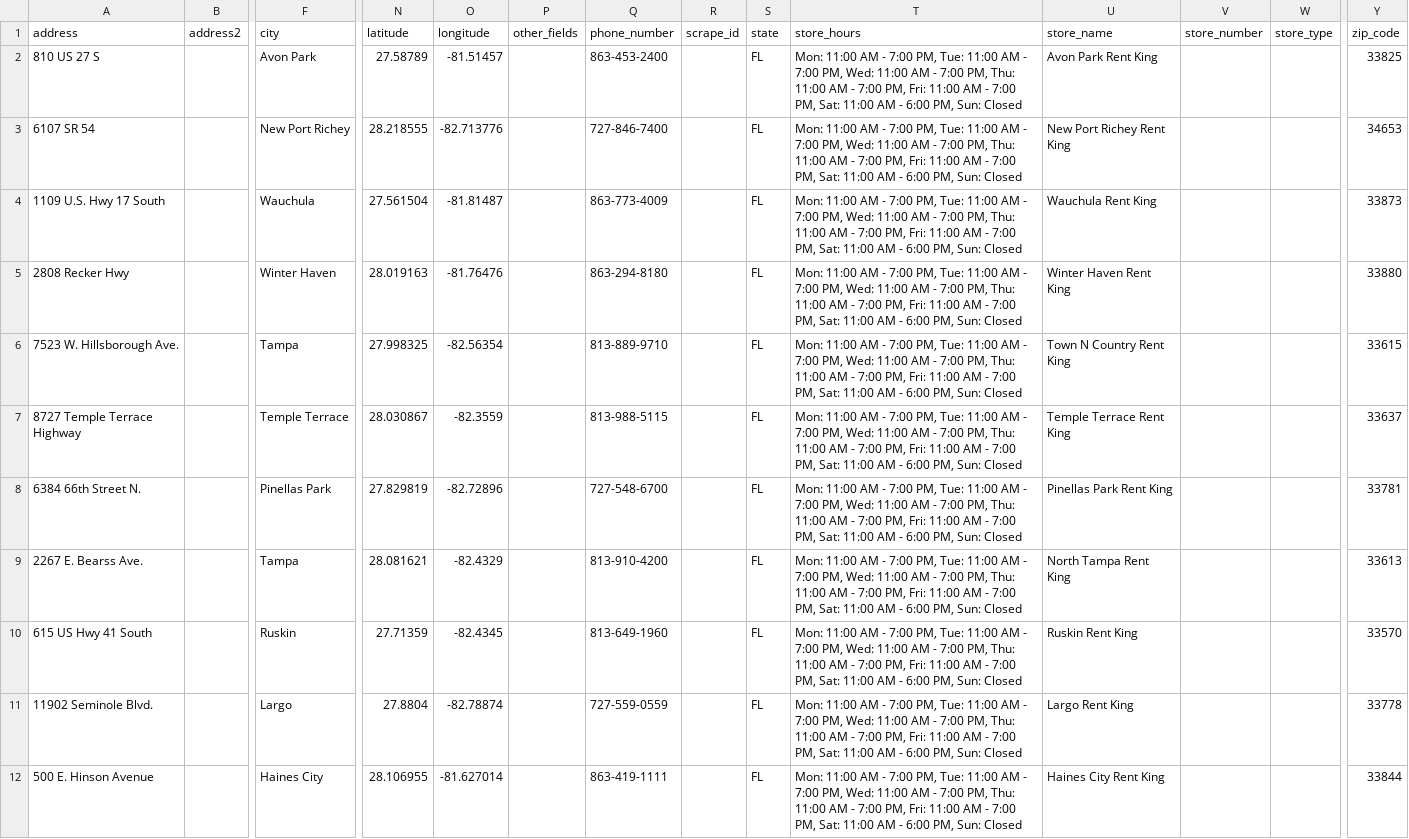
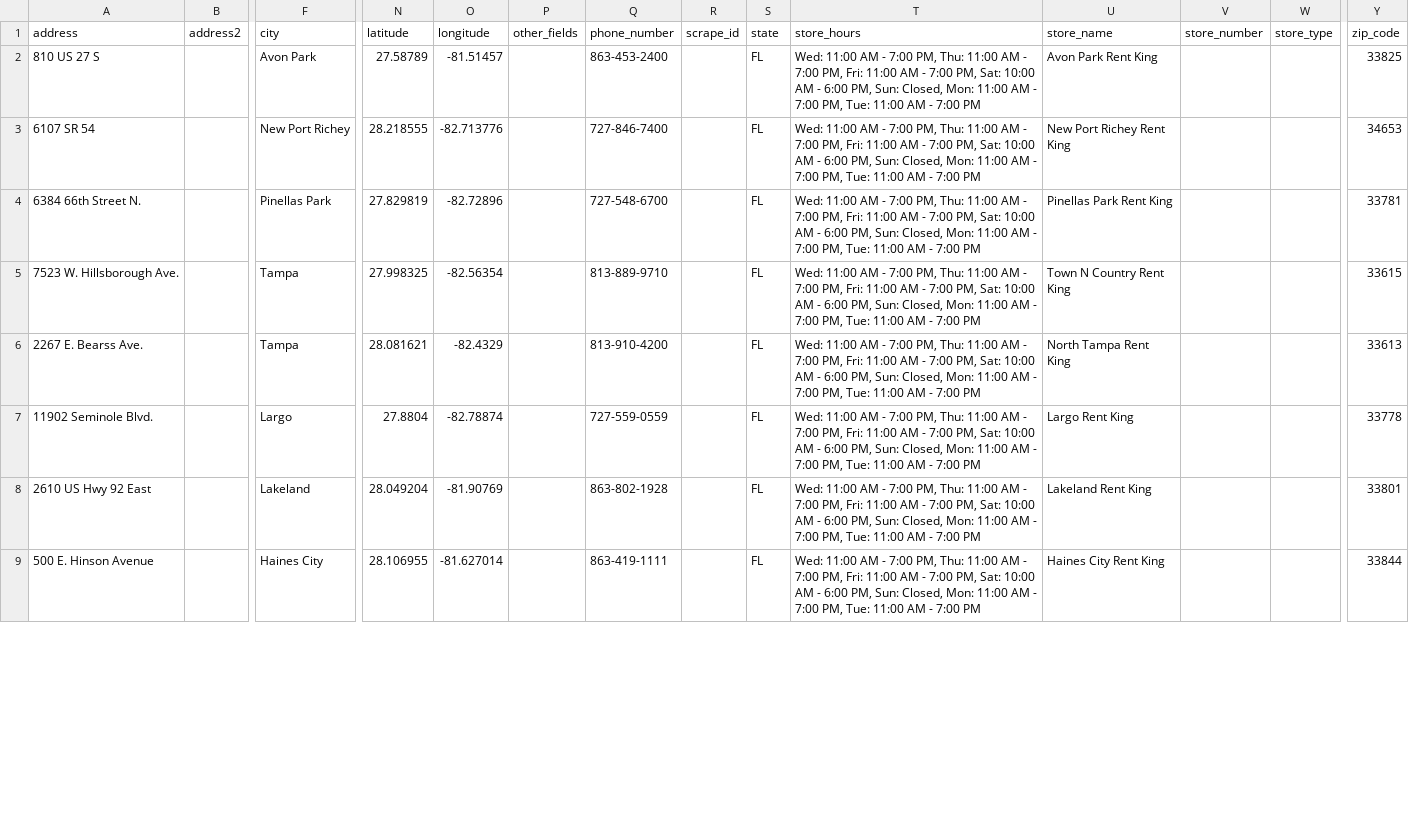
Before and after one commit to mikeym88/Store-Information-Crawler, a CSV file: results/rentking.csv, drawn as a sheet; only a part is shown, gaps mark what is left out; removed rows and columns are numbered as before the commit, all else as after; rows hold the shown columns only; the diff covers the shown part only; the diff names each change by its address in the sheet, - before the commit and + after, or states it on an @@ line.

```diff
--- a/results/rentking.csv
+++ b/results/rentking.csv
-T2:T3 (store_hours): Mon: 11:00 AM - 7:00 PM, Tue: 11:00 AM - 7:00 PM, Wed: 11:00 AM - 7:00 PM, Thu: 11:00 AM - 7:00 PM, Fri: 11:00 AM - 7:00 PM, Sat: 11:00 AM - 6:00 PM, Sun: Closed
+T2:T3 (store_hours): Wed: 11:00 AM - 7:00 PM, Thu: 11:00 AM - 7:00 PM, Fri: 11:00 AM - 7:00 PM, Sat: 10:00 AM - 6:00 PM, Sun: Closed, Mon: 11:00 AM - 7:00 PM, Tue: 11:00 AM - 7:00 PM
-row 4: 1109 U.S. Hwy 17 South |  | Wauchula | 27.561504 | -81.81487 |  | 863-773-4009 |  | FL | Mon: 11:00 AM - 7:00 PM, Tue: 11:00 AM - 7:00 PM, Wed: 11:00 AM - 7:00 PM, Thu: 11:00 AM - 7:00 PM, Fri: 11:00 AM - 7:00 PM, Sat: 11:00 AM - 6:00 PM, Sun: Closed | Wauchula Rent King |  |  | 33873
-row 5: 2808 Recker Hwy |  | Winter Haven | 28.019163 | -81.76476 |  | 863-294-8180 |  | FL | Mon: 11:00 AM - 7:00 PM, Tue: 11:00 AM - 7:00 PM, Wed: 11:00 AM - 7:00 PM, Thu: 11:00 AM - 7:00 PM, Fri: 11:00 AM - 7:00 PM, Sat: 11:00 AM - 6:00 PM, Sun: Closed | Winter Haven Rent King |  |  | 33880
-row 6: 7523 W. Hillsborough Ave. |  | Tampa | 27.998325 | -82.56354 |  | 813-889-9710 |  | FL | Mon: 11:00 AM - 7:00 PM, Tue: 11:00 AM - 7:00 PM, Wed: 11:00 AM - 7:00 PM, Thu: 11:00 AM - 7:00 PM, Fri: 11:00 AM - 7:00 PM, Sat: 11:00 AM - 6:00 PM, Sun: Closed | Town N Country Rent King |  |  | 33615
-row 7: 8727 Temple Terrace Highway |  | Temple Terrace | 28.030867 | -82.3559 |  | 813-988-5115 |  | FL | Mon: 11:00 AM - 7:00 PM, Tue: 11:00 AM - 7:00 PM, Wed: 11:00 AM - 7:00 PM, Thu: 11:00 AM - 7:00 PM, Fri: 11:00 AM - 7:00 PM, Sat: 11:00 AM - 6:00 PM, Sun: Closed | Temple Terrace Rent King |  |  | 33637
-T4 (store_hours): Mon: 11:00 AM - 7:00 PM, Tue: 11:00 AM - 7:00 PM, Wed: 11:00 AM - 7:00 PM, Thu: 11:00 AM - 7:00 PM, Fri: 11:00 AM - 7:00 PM, Sat: 11:00 AM - 6:00 PM, Sun: Closed
+T4 (store_hours): Wed: 11:00 AM - 7:00 PM, Thu: 11:00 AM - 7:00 PM, Fri: 11:00 AM - 7:00 PM, Sat: 10:00 AM - 6:00 PM, Sun: Closed, Mon: 11:00 AM - 7:00 PM, Tue: 11:00 AM - 7:00 PM
+row 5: 7523 W. Hillsborough Ave. |  | Tampa | 27.998325 | -82.56354 |  | 813-889-9710 |  | FL | Wed: 11:00 AM - 7:00 PM, Thu: 11:00 AM - 7:00 PM, Fri: 11:00 AM - 7:00 PM, Sat: 10:00 AM - 6:00 PM, Sun: Closed, Mon: 11:00 AM - 7:00 PM, Tue: 11:00 AM - 7:00 PM | Town N Country Rent King |  |  | 33615
-T6 (store_hours): Mon: 11:00 AM - 7:00 PM, Tue: 11:00 AM - 7:00 PM, Wed: 11:00 AM - 7:00 PM, Thu: 11:00 AM - 7:00 PM, Fri: 11:00 AM - 7:00 PM, Sat: 11:00 AM - 6:00 PM, Sun: Closed
+T6 (store_hours): Wed: 11:00 AM - 7:00 PM, Thu: 11:00 AM - 7:00 PM, Fri: 11:00 AM - 7:00 PM, Sat: 10:00 AM - 6:00 PM, Sun: Closed, Mon: 11:00 AM - 7:00 PM, Tue: 11:00 AM - 7:00 PM
-row 10: 615 US Hwy 41 South |  | Ruskin | 27.71359 | -82.4345 |  | 813-649-1960 |  | FL | Mon: 11:00 AM - 7:00 PM, Tue: 11:00 AM - 7:00 PM, Wed: 11:00 AM - 7:00 PM, Thu: 11:00 AM - 7:00 PM, Fri: 11:00 AM - 7:00 PM, Sat: 11:00 AM - 6:00 PM, Sun: Closed | Ruskin Rent King |  |  | 33570
-T7 (store_hours): Mon: 11:00 AM - 7:00 PM, Tue: 11:00 AM - 7:00 PM, Wed: 11:00 AM - 7:00 PM, Thu: 11:00 AM - 7:00 PM, Fri: 11:00 AM - 7:00 PM, Sat: 11:00 AM - 6:00 PM, Sun: Closed
+T7 (store_hours): Wed: 11:00 AM - 7:00 PM, Thu: 11:00 AM - 7:00 PM, Fri: 11:00 AM - 7:00 PM, Sat: 10:00 AM - 6:00 PM, Sun: Closed, Mon: 11:00 AM - 7:00 PM, Tue: 11:00 AM - 7:00 PM
+row 8: 2610 US Hwy 92 East |  | Lakeland | 28.049204 | -81.90769 |  | 863-802-1928 |  | FL | Wed: 11:00 AM - 7:00 PM, Thu: 11:00 AM - 7:00 PM, Fri: 11:00 AM - 7:00 PM, Sat: 10:00 AM - 6:00 PM, Sun: Closed, Mon: 11:00 AM - 7:00 PM, Tue: 11:00 AM - 7:00 PM | Lakeland Rent King |  |  | 33801
-T9 (store_hours): Mon: 11:00 AM - 7:00 PM, Tue: 11:00 AM - 7:00 PM, Wed: 11:00 AM - 7:00 PM, Thu: 11:00 AM - 7:00 PM, Fri: 11:00 AM - 7:00 PM, Sat: 11:00 AM - 6:00 PM, Sun: Closed
+T9 (store_hours): Wed: 11:00 AM - 7:00 PM, Thu: 11:00 AM - 7:00 PM, Fri: 11:00 AM - 7:00 PM, Sat: 10:00 AM - 6:00 PM, Sun: Closed, Mon: 11:00 AM - 7:00 PM, Tue: 11:00 AM - 7:00 PM
```
Also changed, not shown: 6 added rows, 3 removed rows and 4 edited cells elsewhere in this file, results/rickysalldaygrillcanada.csv, results/towncaredental.csv, 17 other files.
